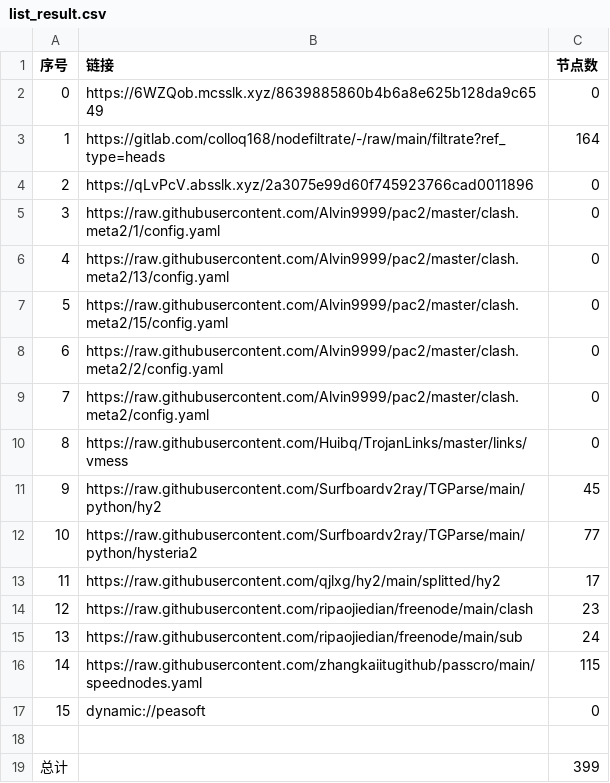
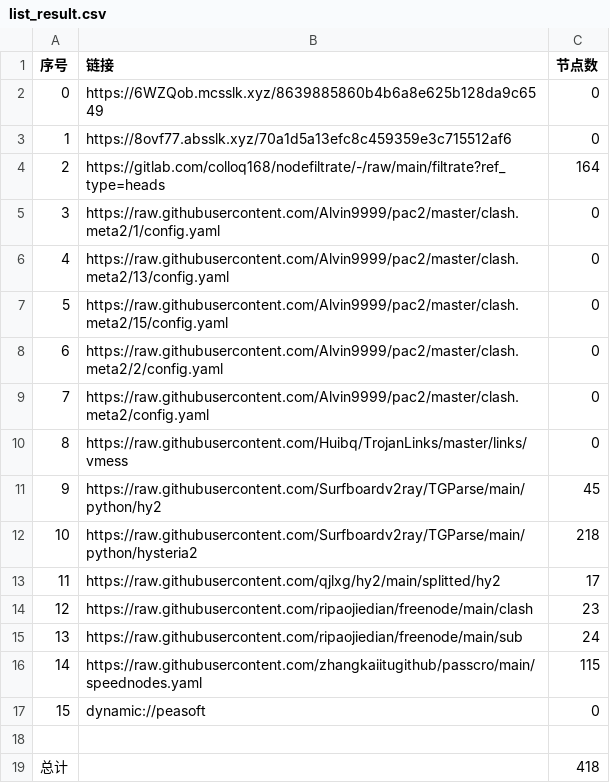
Before and after one commit to suanxidanian/AutoMergePublicNodes, a CSV file: list_result.csv, drawn as a sheet.

```diff
--- a/list_result.csv
+++ b/list_result.csv
@@ -2,4 +2,4 @@
 0,https://6WZQob.mcsslk.xyz/8639885860b4b6a8e625b128da9c6549,0
-1,https://gitlab.com/colloq168/nodefiltrate/-/raw/main/filtrate?ref_type=heads,164
-2,https://qLvPcV.absslk.xyz/2a3075e99d60f745923766cad0011896,0
+1,https://8ovf77.absslk.xyz/70a1d5a13efc8c459359e3c715512af6,0
+2,https://gitlab.com/colloq168/nodefiltrate/-/raw/main/filtrate?ref_type=heads,164
 3,https://raw.githubusercontent.com/Alvin9999/pac2/master/clash.meta2/1/config.yaml,0
@@ -11,3 +11,3 @@
 9,https://raw.githubusercontent.com/Surfboardv2ray/TGParse/main/python/hy2,45
-10,https://raw.githubusercontent.com/Surfboardv2ray/TGParse/main/python/hysteria2,77
+10,https://raw.githubusercontent.com/Surfboardv2ray/TGParse/main/python/hysteria2,218
 11,https://raw.githubusercontent.com/qjlxg/hy2/main/splitted/hy2,17
@@ -18,2 +18,2 @@
 
-总计,,399
+总计,,418
```
Also changed, not shown: 22 other files.
